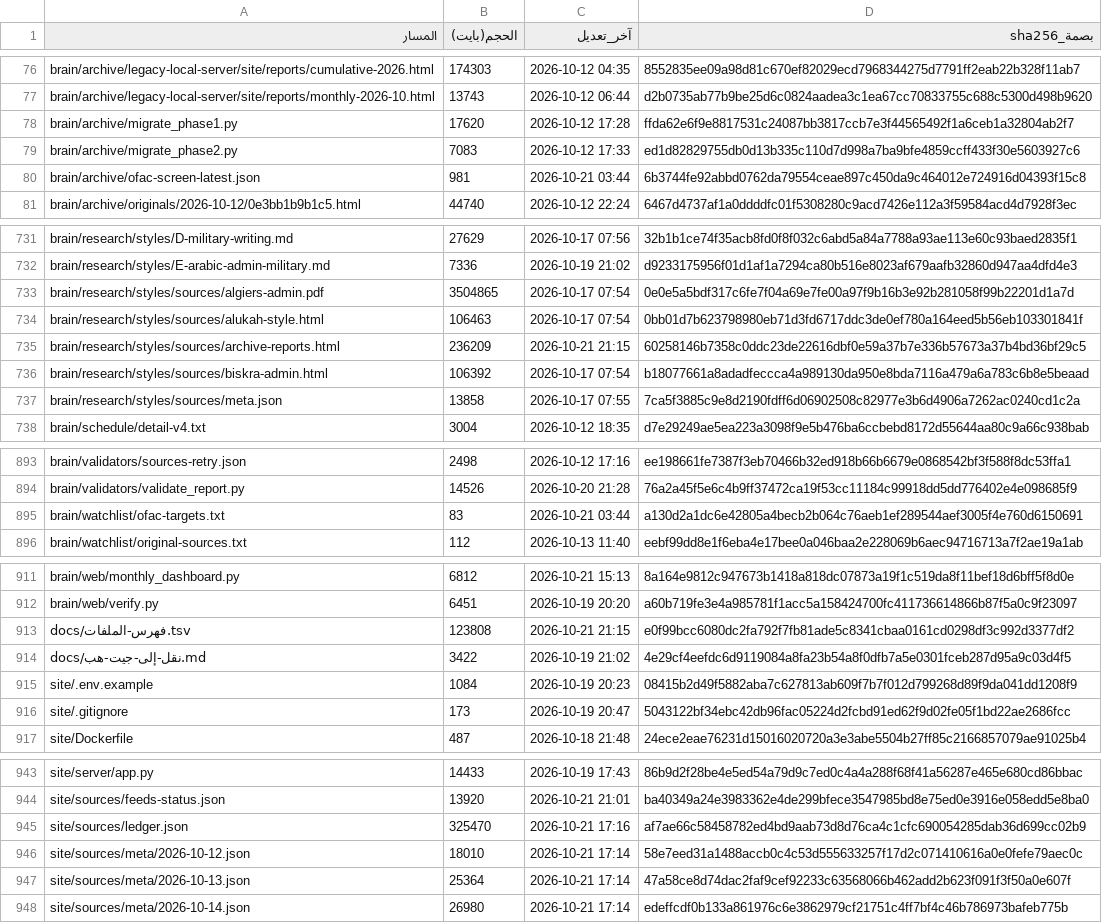
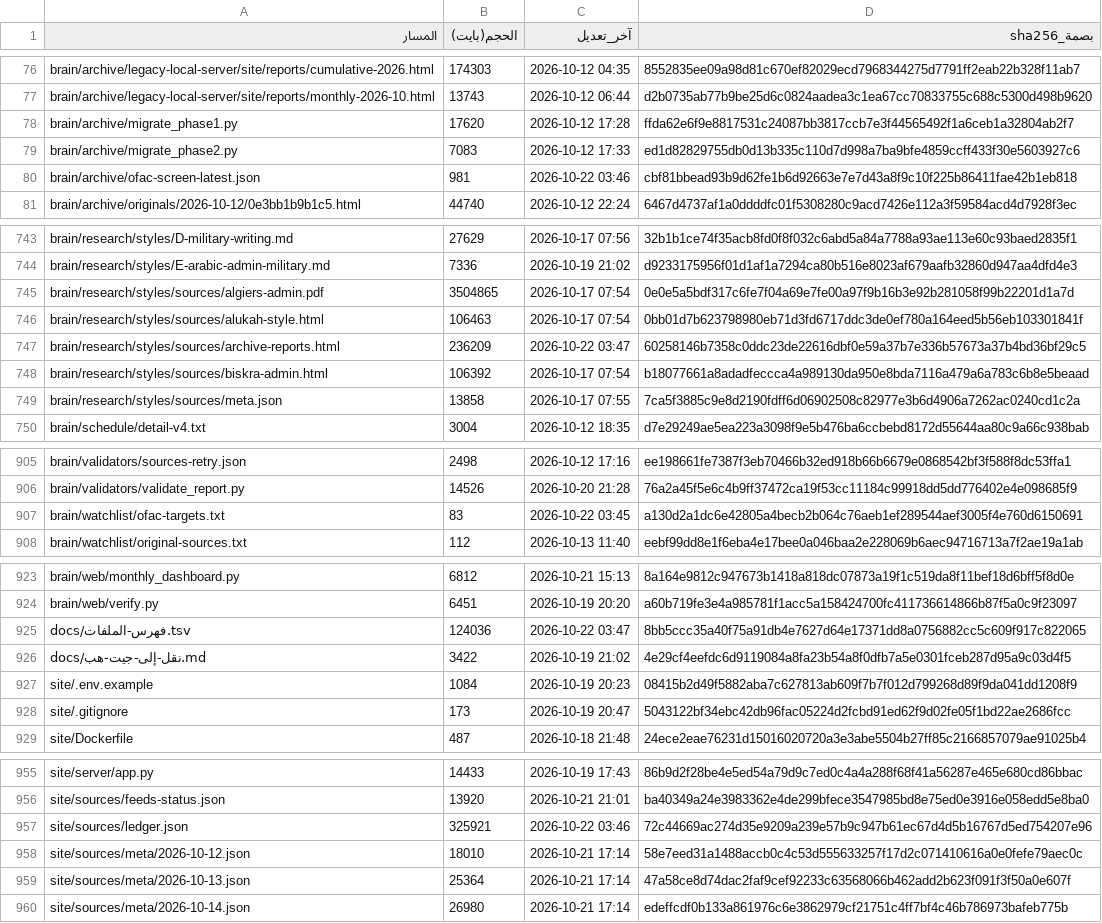
Before and after one commit to fahadaldoseri/mda-marine-system, a TSV file: docs/فهرس-الملفات.tsv, drawn as a sheet; only a part is shown, gaps mark what is left out; the diff covers the shown part only.

```diff
--- a/docs/فهرس-الملفات.tsv
+++ b/docs/فهرس-الملفات.tsv
@@ -79,3 +79,3 @@ brain/archive/migrate_phase1.py	17620	2026-10-12 17:28	ffda62e6f9e8817531c24087b
 brain/archive/migrate_phase2.py	7083	2026-10-12 17:33	ed1d82829755db0d13b335c110d7d998a7ba9bfe4859ccff433f30e5603927c6
-brain/archive/ofac-screen-latest.json	981	2026-10-21 03:44	6b3744fe92abbd0762da79554ceae897c450da9c464012e724916d04393f15c8
+brain/archive/ofac-screen-latest.json	981	2026-10-22 03:46	cbf81bbead93b9d62fe1b6d92663e7e7d43a8f9c10f225b86411fae42b1eb818
 brain/archive/originals/2026-10-12/0e3bb1b9b1c5.html	44740	2026-10-12 22:24	6467d4737af1a0ddddfc01f5308280c9acd7426e112a3f59584acd4d7928f3ec
@@ -734,3 +746,3 @@ brain/research/styles/sources/algiers-admin.pdf	3504865	2026-10-17 07:54	0e0e5a5
 brain/research/styles/sources/alukah-style.html	106463	2026-10-17 07:54	0bb01d7b623798980eb71d3fd6717ddc3de0ef780a164eed5b56eb103301841f
-brain/research/styles/sources/archive-reports.html	236209	2026-10-21 21:15	60258146b7358c0ddc23de22616dbf0e59a37b7e336b57673a37b4bd36bf29c5
+brain/research/styles/sources/archive-reports.html	236209	2026-10-22 03:47	60258146b7358c0ddc23de22616dbf0e59a37b7e336b57673a37b4bd36bf29c5
 brain/research/styles/sources/biskra-admin.html	106392	2026-10-17 07:54	b18077661a8adadfeccca4a989130da950e8bda7116a479a6a783c6b8e5beaad
@@ -894,3 +906,3 @@ brain/validators/sources-retry.json	2498	2026-10-12 17:16	ee198661fe7387f3eb7046
 brain/validators/validate_report.py	14526	2026-10-20 21:28	76a2a45f5e6c4b9ff37472ca19f53cc11184c99918dd5dd776402e4e098685f9
-brain/watchlist/ofac-targets.txt	83	2026-10-21 03:44	a130d2a1dc6e42805a4becb2b064c76aeb1ef289544aef3005f4e760d6150691
+brain/watchlist/ofac-targets.txt	83	2026-10-22 03:45	a130d2a1dc6e42805a4becb2b064c76aeb1ef289544aef3005f4e760d6150691
 brain/watchlist/original-sources.txt	112	2026-10-13 11:40	eebf99dd8e1f6eba4e17bee0a046baa2e228069b6aec94716713a7f2ae19a1ab
@@ -912,3 +924,3 @@ brain/web/monthly_dashboard.py	6812	2026-10-21 15:13	8a164e9812c947673b1418a818d
 brain/web/verify.py	6451	2026-10-19 20:20	a60b719fe3e4a985781f1acc5a158424700fc411736614866b87f5a0c9f23097
-docs/فهرس-الملفات.tsv	123808	2026-10-21 21:15	e0f99bcc6080dc2fa792f7fb81ade5c8341cbaa0161cd0298df3c992d3377df2
+docs/فهرس-الملفات.tsv	124036	2026-10-22 03:47	8bb5ccc35a40f75a91db4e7627d64e17371dd8a0756882cc5c609f917c822065
 docs/نقل-إلى-جيت-هب.md	3422	2026-10-19 21:02	4e29cf4eefdc6d9119084a8fa23b54a8f0dfb7a5e0301fceb287d95a9c03d4f5
@@ -944,3 +956,3 @@ site/server/app.py	14433	2026-10-19 17:43	86b9d2f28be4e5ed54a79d9c7ed0c4a4a288f6
 site/sources/feeds-status.json	13920	2026-10-21 21:01	ba40349a24e3983362e4de299bfece3547985bd8e75ed0e3916e058edd5e8ba0
-site/sources/ledger.json	325470	2026-10-21 17:16	af7ae66c58458782ed4bd9aab73d8d76ca4c1cfc690054285dab36d699cc02b9
+site/sources/ledger.json	325921	2026-10-22 03:46	72c44669ac274d35e9209a239e57b9c947b61ec67d4d5b16767d5ed754207e96
 site/sources/meta/2026-10-12.json	18010	2026-10-21 17:14	58e7eed31a1488accb0c4c53d555633257f17d2c071410616a0e0fefe79aec0c
```
Also changed, not shown: 12 added rows and 14 edited cells elsewhere in this file, 18 other files.
